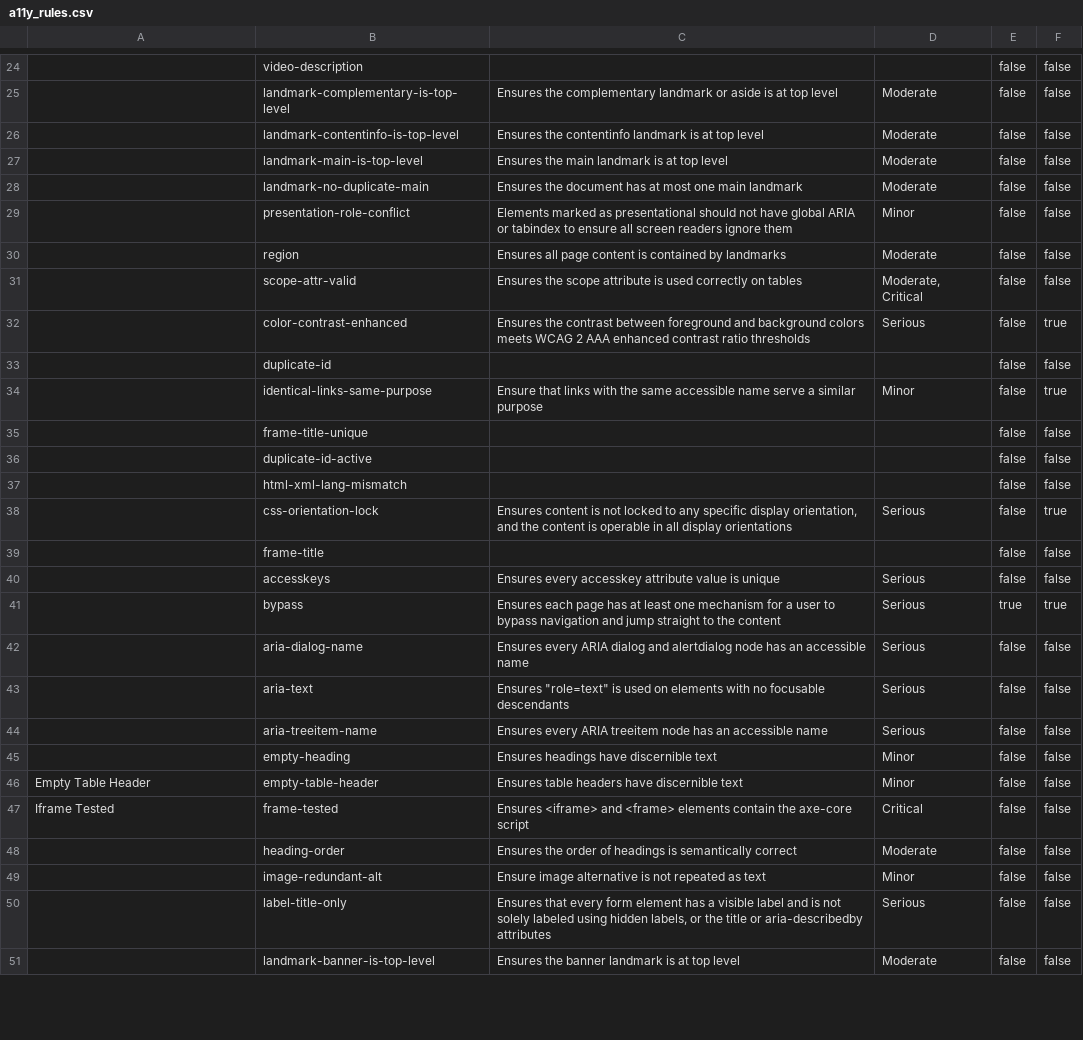
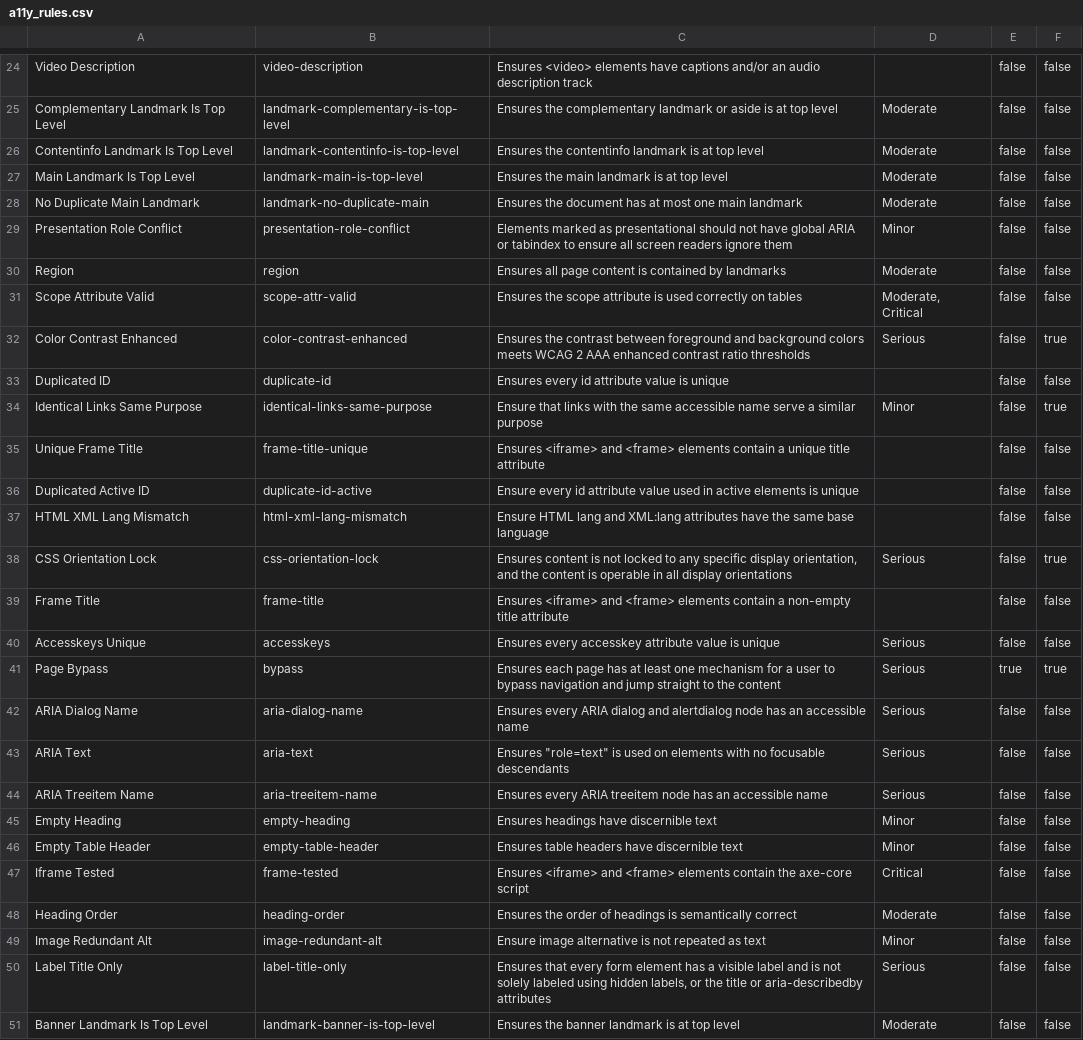
Before and after one commit to GovA11y/definitions, a CSV file: _data/glossary/a11y_rules.csv, drawn as a sheet; only a part is shown, gaps mark what is left out; the diff covers the shown part only; the diff names each change by its address in the sheet, - before the commit and + after, or states it on an @@ line.

```diff
--- a/_data/glossary/a11y_rules.csv
+++ b/_data/glossary/a11y_rules.csv
-A24: (empty)
+A24: Video Description
-C24: (empty)
+C24: Ensures <video> elements have captions and/or an audio description track
-A25: (empty)
+A25: Complementary Landmark Is Top Level
-A26: (empty)
+A26: Contentinfo Landmark Is Top Level
-A27: (empty)
+A27: Main Landmark Is Top Level
-A28: (empty)
+A28: No Duplicate Main Landmark
-A29: (empty)
+A29: Presentation Role Conflict
-A30: (empty)
+A30: Region
-A31: (empty)
+A31: Scope Attribute Valid
-A32: (empty)
+A32: Color Contrast Enhanced
-A33: (empty)
+A33: Duplicated ID
-C33: (empty)
+C33: Ensures every id attribute value is unique
-A34: (empty)
+A34: Identical Links Same Purpose
-A35: (empty)
+A35: Unique Frame Title
-C35: (empty)
+C35: Ensures <iframe> and <frame> elements contain a unique title attribute
-A36: (empty)
+A36: Duplicated Active ID
-C36: (empty)
+C36: Ensure every id attribute value used in active elements is unique
-A37: (empty)
+A37: HTML XML Lang Mismatch
-C37: (empty)
+C37: Ensure HTML lang and XML:lang attributes have the same base language
-A38: (empty)
+A38: CSS Orientation Lock
-A39: (empty)
+A39: Frame Title
-C39: (empty)
+C39: Ensures <iframe> and <frame> elements contain a non-empty title attribute
-A40: (empty)
+A40: Accesskeys Unique
-A41: (empty)
+A41: Page Bypass
-A42: (empty)
+A42: ARIA Dialog Name
-A43: (empty)
+A43: ARIA Text
-A44: (empty)
+A44: ARIA Treeitem Name
-A45: (empty)
+A45: Empty Heading
-A48: (empty)
+A48: Heading Order
-A49: (empty)
+A49: Image Redundant Alt
-A50: (empty)
+A50: Label Title Only
-A51: (empty)
+A51: Banner Landmark Is Top Level
```
Also changed, not shown: 83 edited cells elsewhere in this file, 1 other file.
